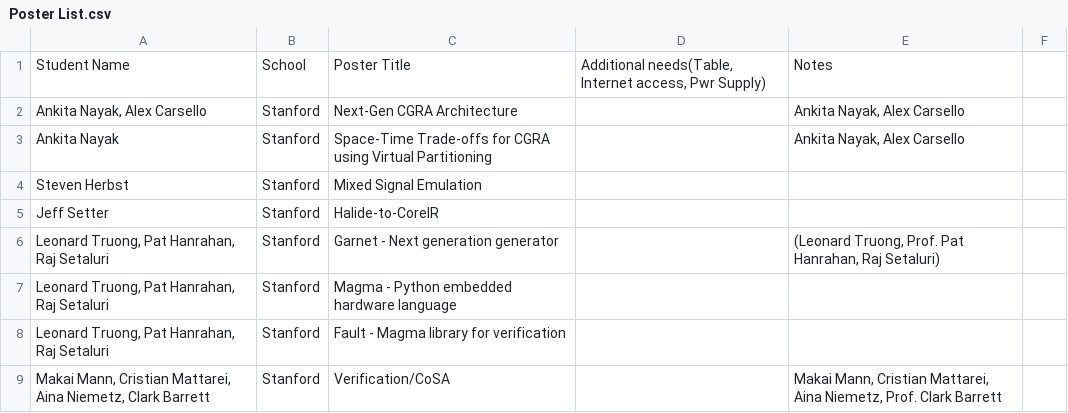
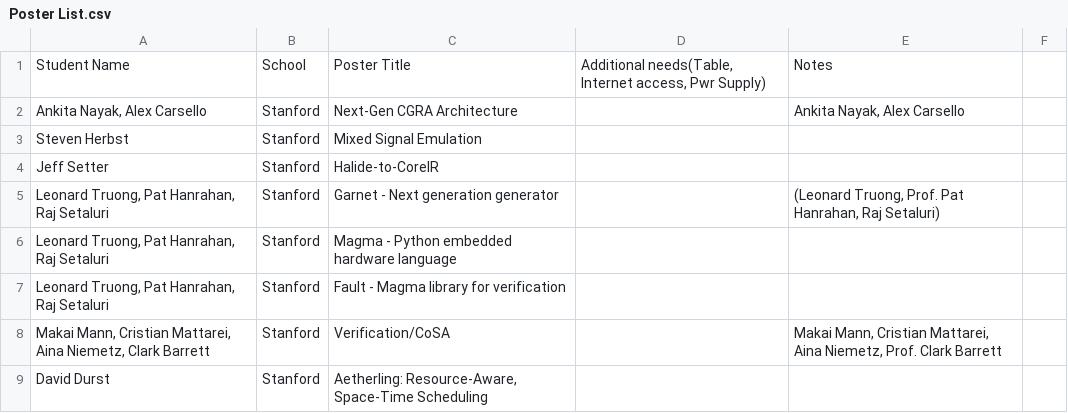
Before and after one commit to StanfordAHA/doc, a CSV file: IntelMeeting-Oct-2018/Poster List.csv, drawn as a sheet; only a part is shown; the shorter side is filled out with more unchanged rows.

Commit message:
removed ankita virtualization poster from csv list

```diff
--- a/IntelMeeting-Oct-2018/Poster List.csv
+++ b/IntelMeeting-Oct-2018/Poster List.csv
@@ -2,3 +2,2 @@ Student Name,School,Poster Title,"Additional needs(Table, Internet access, Pwr S
 "Ankita Nayak, Alex Carsello",Stanford,Next-Gen CGRA Architecture,,"Ankita Nayak, Alex Carsello",
-Ankita Nayak,Stanford,Space-Time Trade-offs for CGRA using Virtual Partitioning,,"Ankita Nayak, Alex Carsello",
 Steven Herbst,Stanford,Mixed Signal Emulation,,,
```
